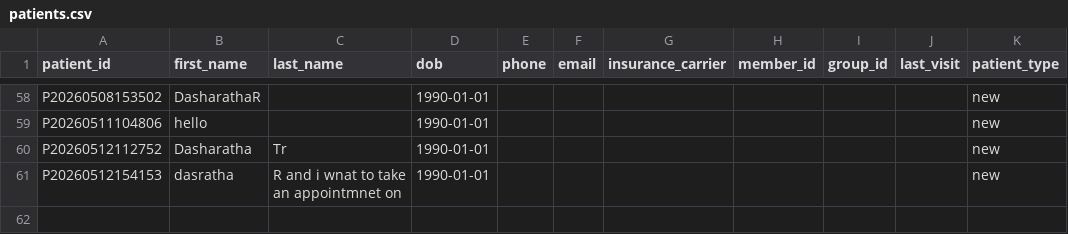
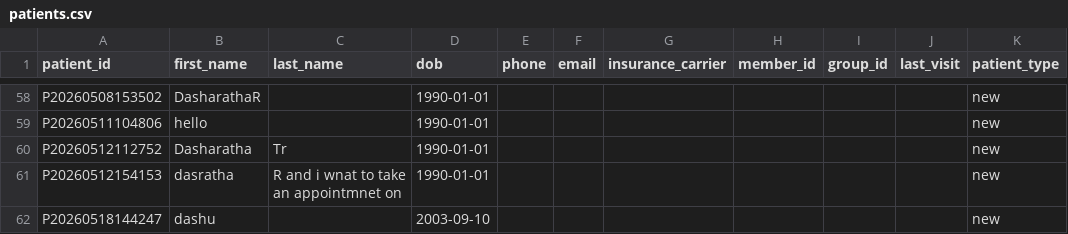
Before and after one commit to dasharatha19/Medical_assist, a CSV file: data/patients.csv, drawn as a sheet; only a part is shown, gaps mark what is left out.

```diff
--- a/data/patients.csv
+++ b/data/patients.csv
@@ -61 +61,2 @@ P20260512112752,Dasharatha,Tr,1990-01-01,,,,,,,new
 P20260512154153,dasratha,R and i wnat to take an appointmnet on,1990-01-01,,,,,,,new
+P20260518144247,dashu,,2003-09-10,,,,,,,new
```
Also changed, not shown: 22 other files.
